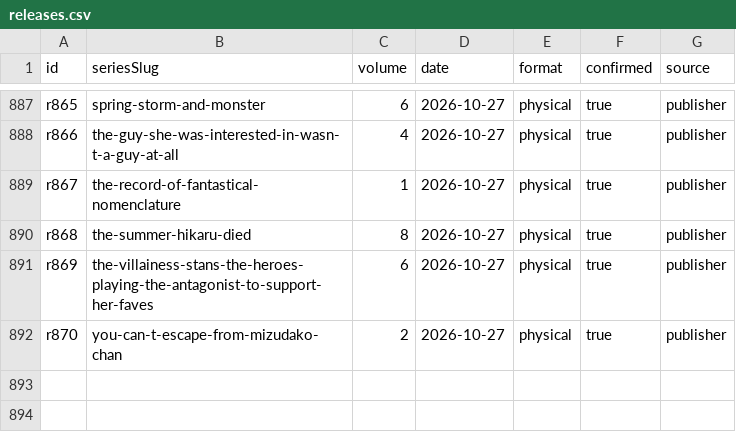
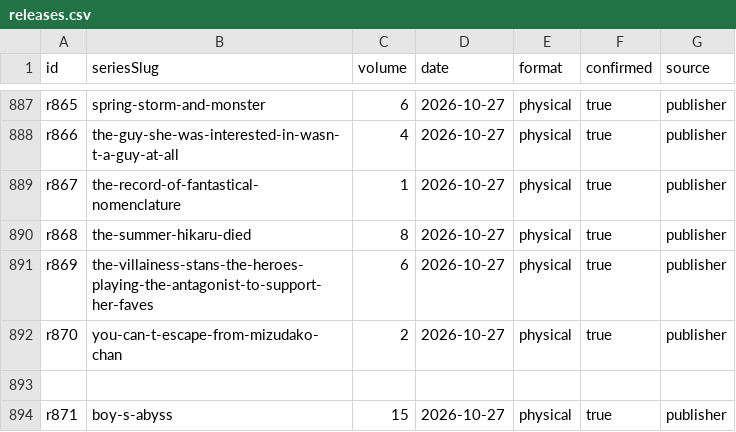
Before and after one commit to mattymest-png/manga-calendar, a CSV file: manga-calendar/data/releases.csv, drawn as a sheet; only a part is shown, gaps mark what is left out.

```diff
--- a/manga-calendar/data/releases.csv
+++ b/manga-calendar/data/releases.csv
@@ -892 +892,3 @@ r869,the-villainess-stans-the-heroes-playing-the-antagonist-to-support-her-faves
 r870,you-can-t-escape-from-mizudako-chan,2,2026-10-27,physical,true,publisher
+
+r871,boy-s-abyss,15,2026-10-27,physical,true,publisher
```
Also changed, not shown: 1 other file.
